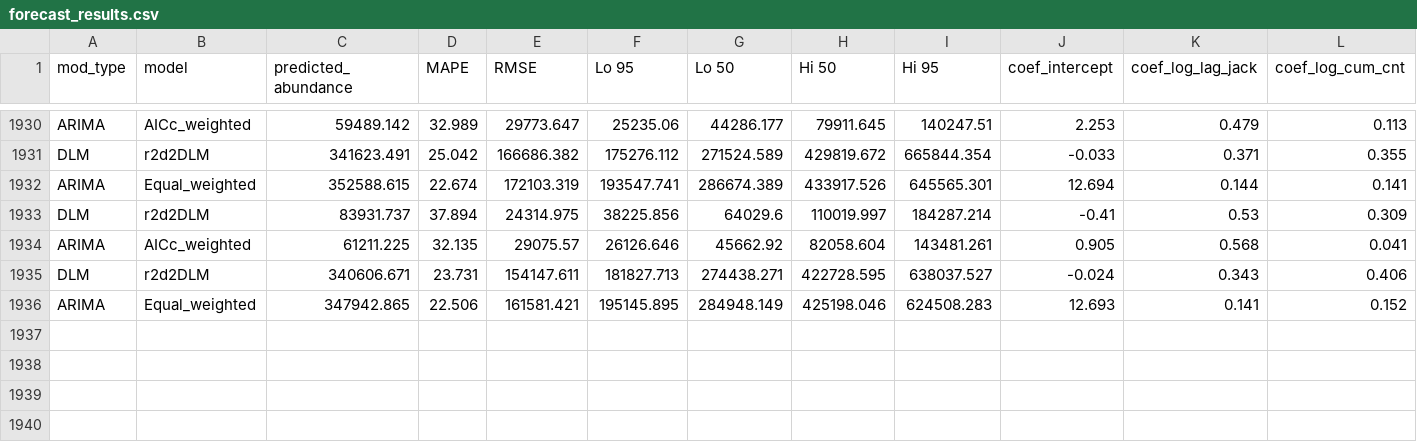
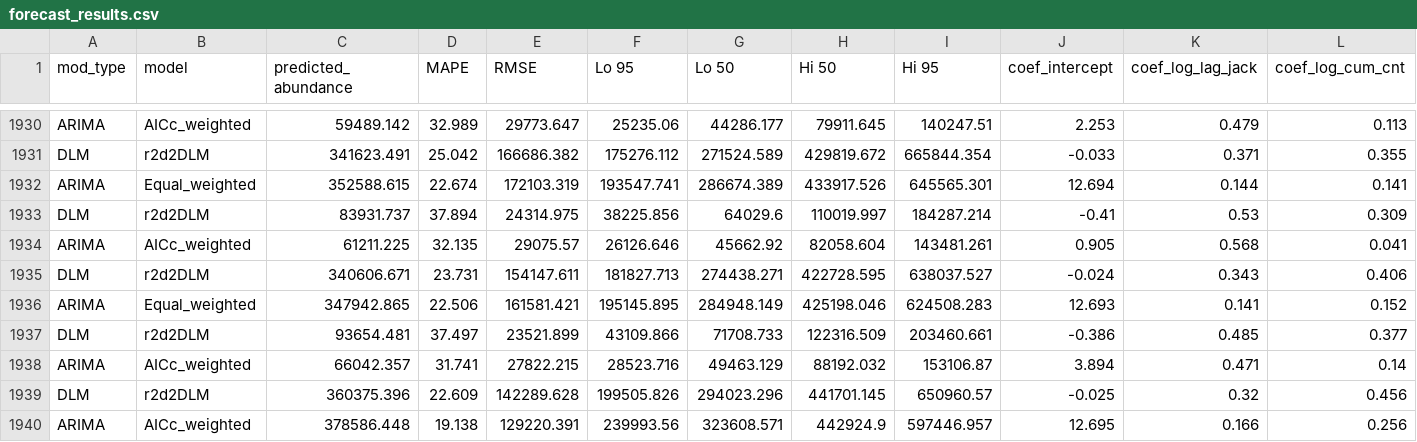
Before and after one commit to wdfw-fp/Inseasonfor, a CSV file: inst/data-cache/forecast_results.csv, drawn as a sheet; only a part is shown, gaps mark what is left out; rows hold the shown columns only; the diff names each change by its address in the sheet, - before the commit and + after, or states it on an @@ line.

Commit message:
Update CSV files

```diff
--- a/inst/data-cache/forecast_results.csv
+++ b/inst/data-cache/forecast_results.csv
+row 1937: DLM | r2d2DLM | 93654.481 | 37.497 | 23521.899 | 43109.866 | 71708.733 | 122316.509 | 203460.661 | -0.386 | 0.485 | 0.377
+row 1938: ARIMA | AICc_weighted | 66042.357 | 31.741 | 27822.215 | 28523.716 | 49463.129 | 88192.032 | 153106.87 | 3.894 | 0.471 | 0.14
+row 1939: DLM | r2d2DLM | 360375.396 | 22.609 | 142289.628 | 199505.826 | 294023.296 | 441701.145 | 650960.57 | -0.025 | 0.32 | 0.456
+row 1940: ARIMA | AICc_weighted | 378586.448 | 19.138 | 129220.391 | 239993.56 | 323608.571 | 442924.9 | 597446.957 | 12.695 | 0.166 | 0.256
```
